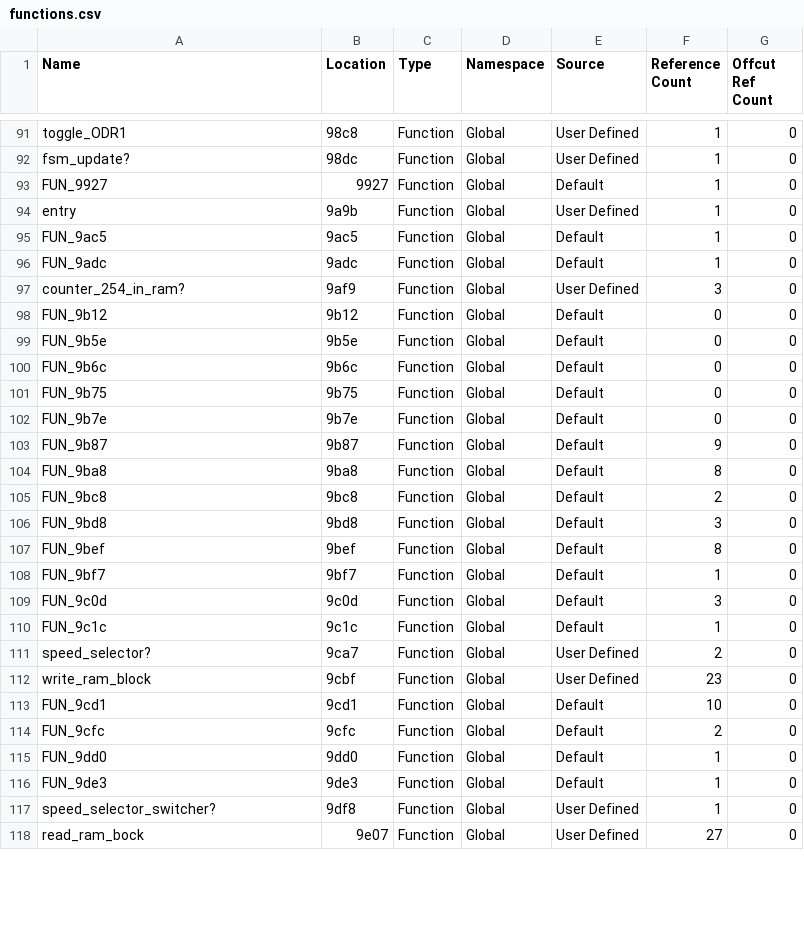
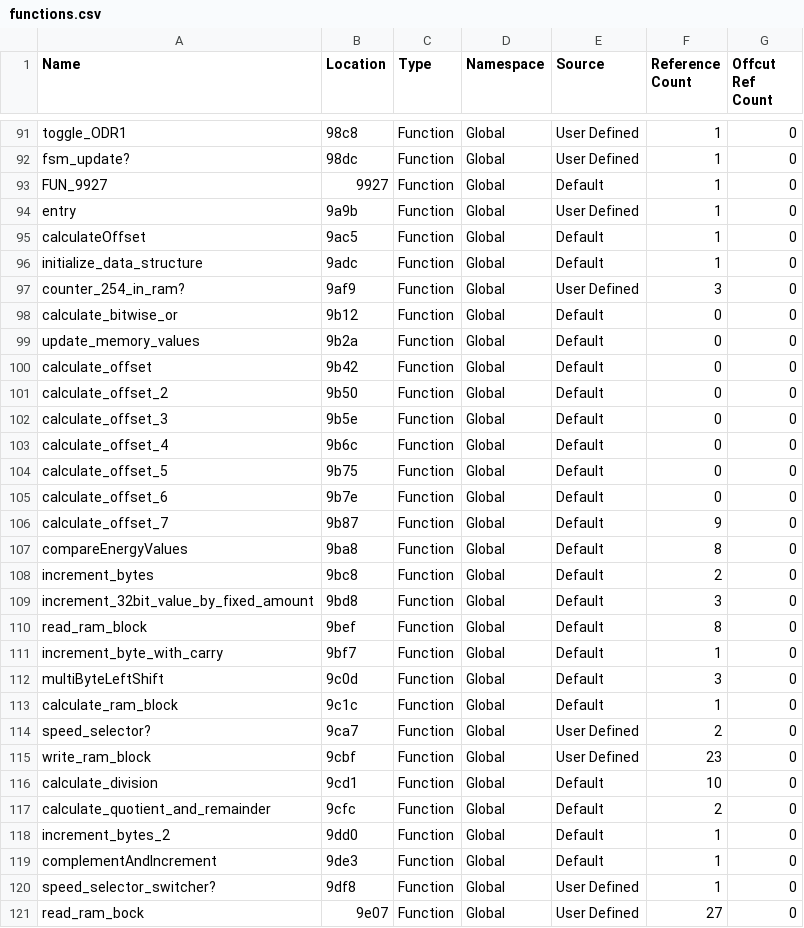
Before and after one commit to brainstorm/treadmill-re, a CSV file: r2/functions.csv, drawn as a sheet; only a part is shown, gaps mark what is left out; the diff covers the shown part only.

Commit message:
Playing a bit further with r2's decai prompt. I think that we need to parametrise arch and give a list of peripherals from the datasheet (or the ones already manually curated in functions.csv). That way the decompilation could be more accurate

```diff
--- a/r2/functions.csv
+++ b/r2/functions.csv
@@ -94,24 +94,27 @@
 "entry","9a9b","Function","Global","User Defined","1","0"
-"FUN_9ac5","9ac5","Function","Global","Default","1","0"
-"FUN_9adc","9adc","Function","Global","Default","1","0"
+"calculateOffset","9ac5","Function","Global","Default","1","0"
+"initialize_data_structure","9adc","Function","Global","Default","1","0"
 "counter_254_in_ram?","9af9","Function","Global","User Defined","3","0"
-"FUN_9b12","9b12","Function","Global","Default","0","0"
-"FUN_9b5e","9b5e","Function","Global","Default","0","0"
-"FUN_9b6c","9b6c","Function","Global","Default","0","0"
-"FUN_9b75","9b75","Function","Global","Default","0","0"
-"FUN_9b7e","9b7e","Function","Global","Default","0","0"
-"FUN_9b87","9b87","Function","Global","Default","9","0"
-"FUN_9ba8","9ba8","Function","Global","Default","8","0"
-"FUN_9bc8","9bc8","Function","Global","Default","2","0"
-"FUN_9bd8","9bd8","Function","Global","Default","3","0"
-"FUN_9bef","9bef","Function","Global","Default","8","0"
-"FUN_9bf7","9bf7","Function","Global","Default","1","0"
-"FUN_9c0d","9c0d","Function","Global","Default","3","0"
-"FUN_9c1c","9c1c","Function","Global","Default","1","0"
+"calculate_bitwise_or","9b12","Function","Global","Default","0","0"
+"update_memory_values","9b2a","Function","Global","Default","0","0"
+"calculate_offset","9b42","Function","Global","Default","0","0"
+"calculate_offset_2","9b50","Function","Global","Default","0","0"
+"calculate_offset_3","9b5e","Function","Global","Default","0","0"
+"calculate_offset_4","9b6c","Function","Global","Default","0","0"
+"calculate_offset_5","9b75","Function","Global","Default","0","0"
+"calculate_offset_6","9b7e","Function","Global","Default","0","0"
+"calculate_offset_7","9b87","Function","Global","Default","9","0"
+"compareEnergyValues","9ba8","Function","Global","Default","8","0"
+"increment_bytes","9bc8","Function","Global","Default","2","0"
+"increment_32bit_value_by_fixed_amount","9bd8","Function","Global","Default","3","0"
+"read_ram_block","9bef","Function","Global","Default","8","0"
+"increment_byte_with_carry","9bf7","Function","Global","Default","1","0"
+"multiByteLeftShift","9c0d","Function","Global","Default","3","0"
+"calculate_ram_block","9c1c","Function","Global","Default","1","0"
 "speed_selector?","9ca7","Function","Global","User Defined","2","0"
 "write_ram_block","9cbf","Function","Global","User Defined","23","0"
-"FUN_9cd1","9cd1","Function","Global","Default","10","0"
-"FUN_9cfc","9cfc","Function","Global","Default","2","0"
-"FUN_9dd0","9dd0","Function","Global","Default","1","0"
-"FUN_9de3","9de3","Function","Global","Default","1","0"
+"calculate_division","9cd1","Function","Global","Default","10","0"
+"calculate_quotient_and_remainder","9cfc","Function","Global","Default","2","0"
+"increment_bytes_2","9dd0","Function","Global","Default","1","0"
+"complementAndIncrement","9de3","Function","Global","Default","1","0"
 "speed_selector_switcher?","9df8","Function","Global","User Defined","1","0"
```
Also changed, not shown: 1 added row and 6 edited cells elsewhere in this file, 1 other file.
